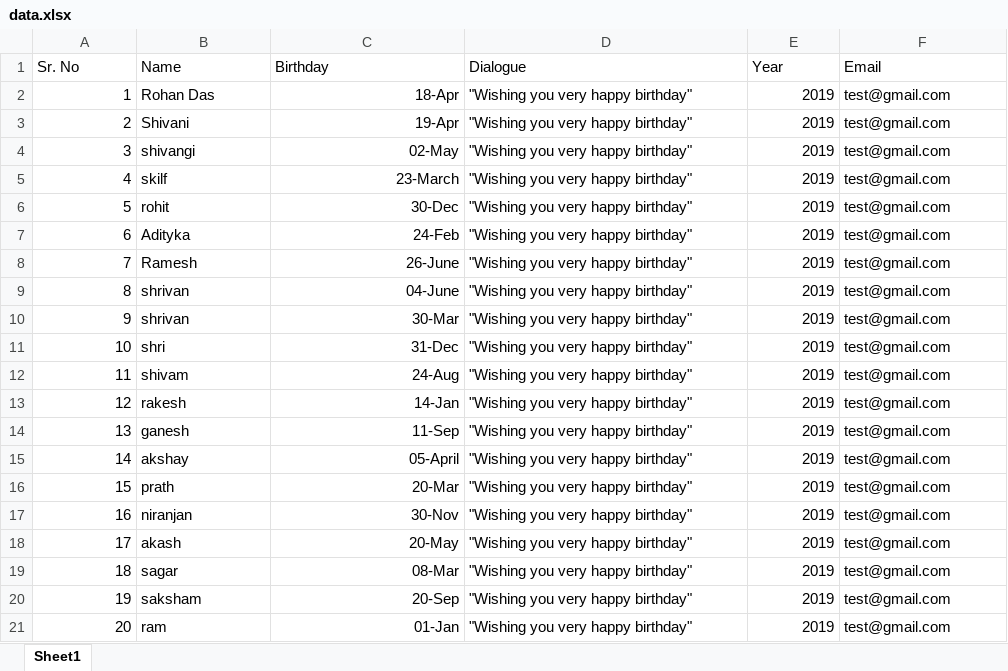
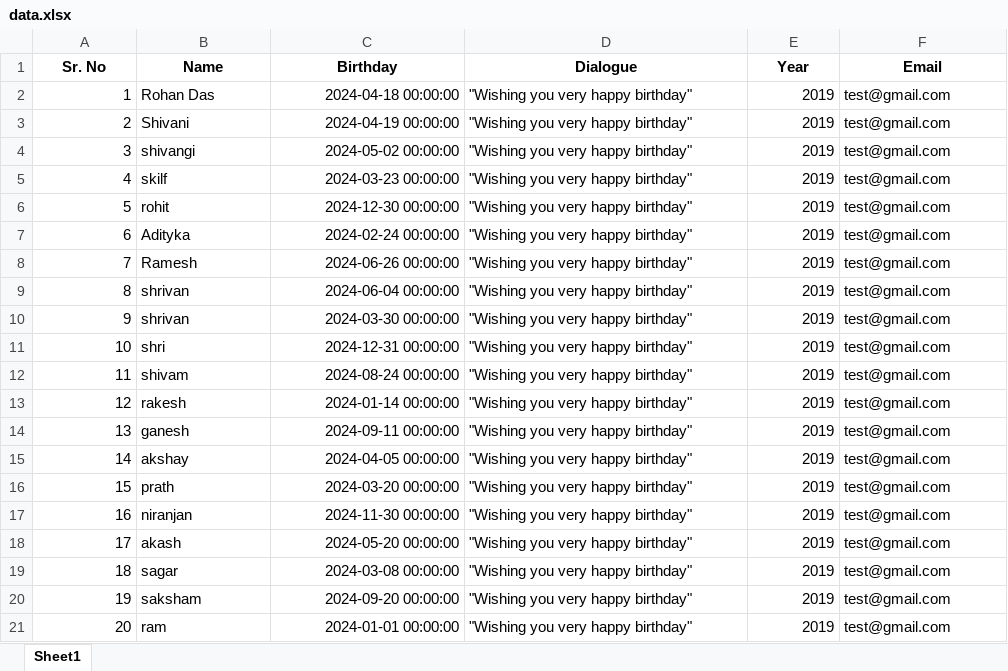
Before and after one commit to GAneshGAikwad1112/Python_Logic_Building, an Excel workbook: auto_birthday_wisher/data.xlsx, sheet Sheet1, drawn as a sheet; values as stored, in another font and other column widths than the file's, no borders; charts and pictures not drawn; the diff names each change by its address in the sheet, - before the commit and + after, or states it on an @@ line.

```diff
--- a/auto_birthday_wisher/data.xlsx (sheet Sheet1)
+++ b/auto_birthday_wisher/data.xlsx (sheet Sheet1)
@@ A1:F1 bold: off → on, alignment: left → center @@
-C2 (Birthday): 18-Apr
+C2 (Birthday): 2024-04-18 00:00:00
-C3 (Birthday): 19-Apr
+C3 (Birthday): 2024-04-19 00:00:00
-C4 (Birthday): 02-May
+C4 (Birthday): 2024-05-02 00:00:00
-C5 (Birthday): 23-March
+C5 (Birthday): 2024-03-23 00:00:00
-C6 (Birthday): 30-Dec
+C6 (Birthday): 2024-12-30 00:00:00
-C7 (Birthday): 24-Feb
+C7 (Birthday): 2024-02-24 00:00:00
-C8 (Birthday): 26-June
+C8 (Birthday): 2024-06-26 00:00:00
-C9 (Birthday): 04-June
+C9 (Birthday): 2024-06-04 00:00:00
-C10 (Birthday): 30-Mar
+C10 (Birthday): 2024-03-30 00:00:00
-C11 (Birthday): 31-Dec
+C11 (Birthday): 2024-12-31 00:00:00
-C12 (Birthday): 24-Aug
+C12 (Birthday): 2024-08-24 00:00:00
-C13 (Birthday): 14-Jan
+C13 (Birthday): 2024-01-14 00:00:00
-C14 (Birthday): 11-Sep
+C14 (Birthday): 2024-09-11 00:00:00
-C15 (Birthday): 05-April
+C15 (Birthday): 2024-04-05 00:00:00
-C16 (Birthday): 20-Mar
+C16 (Birthday): 2024-03-20 00:00:00
-C17 (Birthday): 30-Nov
+C17 (Birthday): 2024-11-30 00:00:00
-C18 (Birthday): 20-May
+C18 (Birthday): 2024-05-20 00:00:00
-C19 (Birthday): 08-Mar
+C19 (Birthday): 2024-03-08 00:00:00
-C20 (Birthday): 20-Sep
+C20 (Birthday): 2024-09-20 00:00:00
-C21 (Birthday): 01-Jan
+C21 (Birthday): 2024-01-01 00:00:00
```
Also changed, not shown: charts or pictures, 6 other files.
